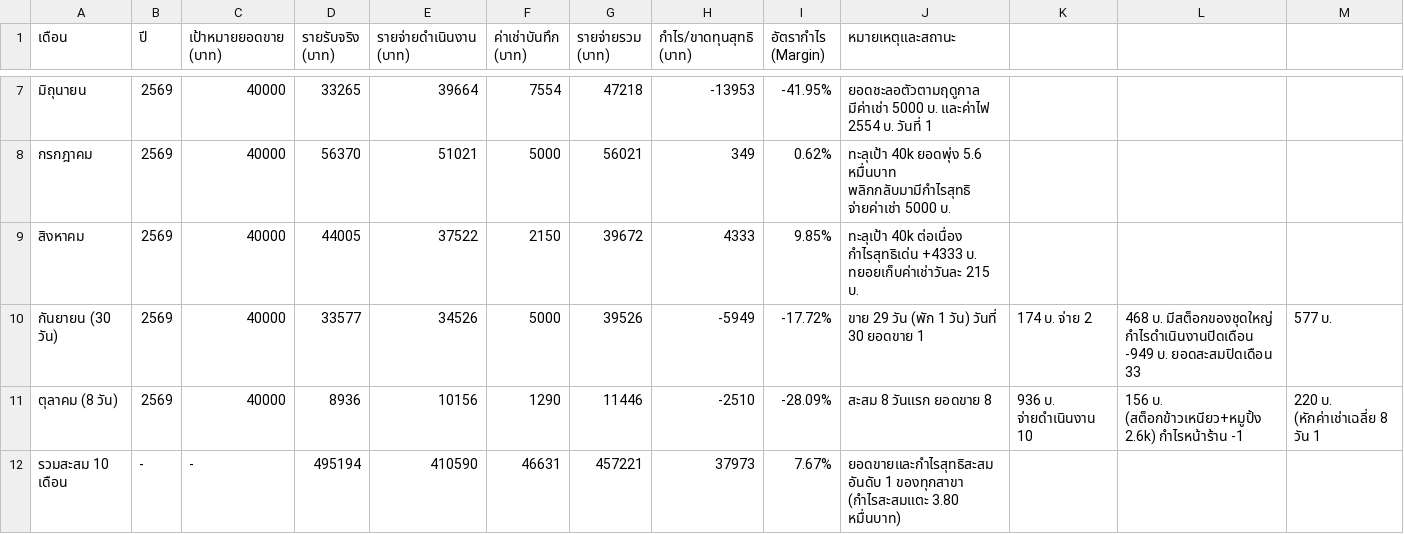
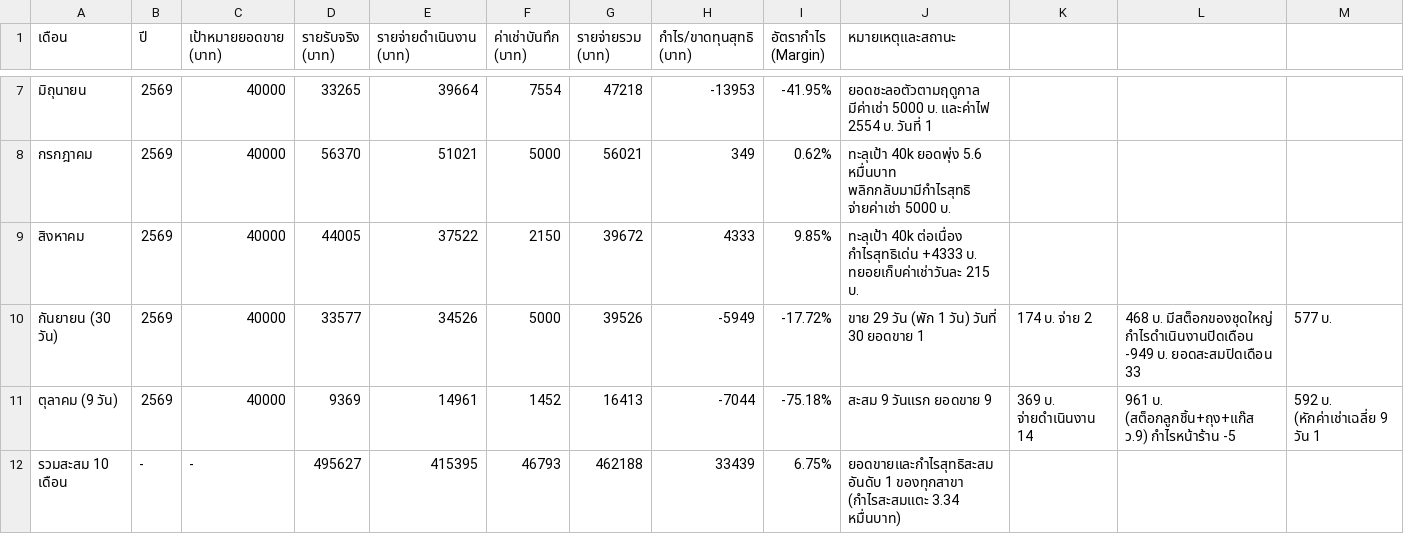
Before and after one commit to dewsun8-18/dew, a CSV file: สรุปประวัติย้อนหลัง_สาขา1.csv, drawn as a sheet; only a part is shown, gaps mark what is left out; removed rows and columns are numbered as before the commit, all else as after; rows hold the shown columns only; the diff names each change by its address in the sheet, - before the commit and + after, or states it on an @@ line.

Commit message:
feat: update สรุปประวัติย้อนหลัง_สาขา1.csv for Day 9 (2026-10-09)

```diff
--- a/สรุปประวัติย้อนหลัง_สาขา1.csv
+++ b/สรุปประวัติย้อนหลัง_สาขา1.csv
-row 11: ตุลาคม (8 วัน) | 2569 | 40000 | 8936 | 10156 | 1290 | 11446 | -2510 | -28.09% | สะสม 8 วันแรก ยอดขาย 8 | 936 บ. จ่ายดำเนินงาน 10 | 156 บ. (สต็อกข้าวเหนียว+หมูปิ้ง 2.6k) กำไรหน้าร้าน -1 | 220 บ. (หักค่าเช่าเฉลี่ย 8 วัน 1
+row 11: ตุลาคม (9 วัน) | 2569 | 40000 | 9369 | 14961 | 1452 | 16413 | -7044 | -75.18% | สะสม 9 วันแรก ยอดขาย 9 | 369 บ. จ่ายดำเนินงาน 14 | 961 บ. (สต็อกลูกชิ้น+ถุง+แก๊ส ว.9) กำไรหน้าร้าน -5 | 592 บ. (หักค่าเช่าเฉลี่ย 9 วัน 1
-D12 (รายรับจริง (บาท)): 495194
+D12 (รายรับจริง (บาท)): 495627
-E12 (รายจ่ายดำเนินงาน (บาท)): 410590
+E12 (รายจ่ายดำเนินงาน (บาท)): 415395
-F12 (ค่าเช่าบันทึก (บาท)): 46631
+F12 (ค่าเช่าบันทึก (บาท)): 46793
-G12 (รายจ่ายรวม (บาท)): 457221
+G12 (รายจ่ายรวม (บาท)): 462188
-H12 (กำไร/ขาดทุนสุทธิ (บาท)): 37973
+H12 (กำไร/ขาดทุนสุทธิ (บาท)): 33439
-I12 (อัตรากำไร (Margin)): 7.67%
+I12 (อัตรากำไร (Margin)): 6.75%
-J12 (หมายเหตุและสถานะ): …ของทุกสาขา (กำไรสะสมแตะ 3.80 หมื่นบาท)
+J12 (หมายเหตุและสถานะ): …ของทุกสาขา (กำไรสะสมแตะ 3.34 หมื่นบาท)
```
